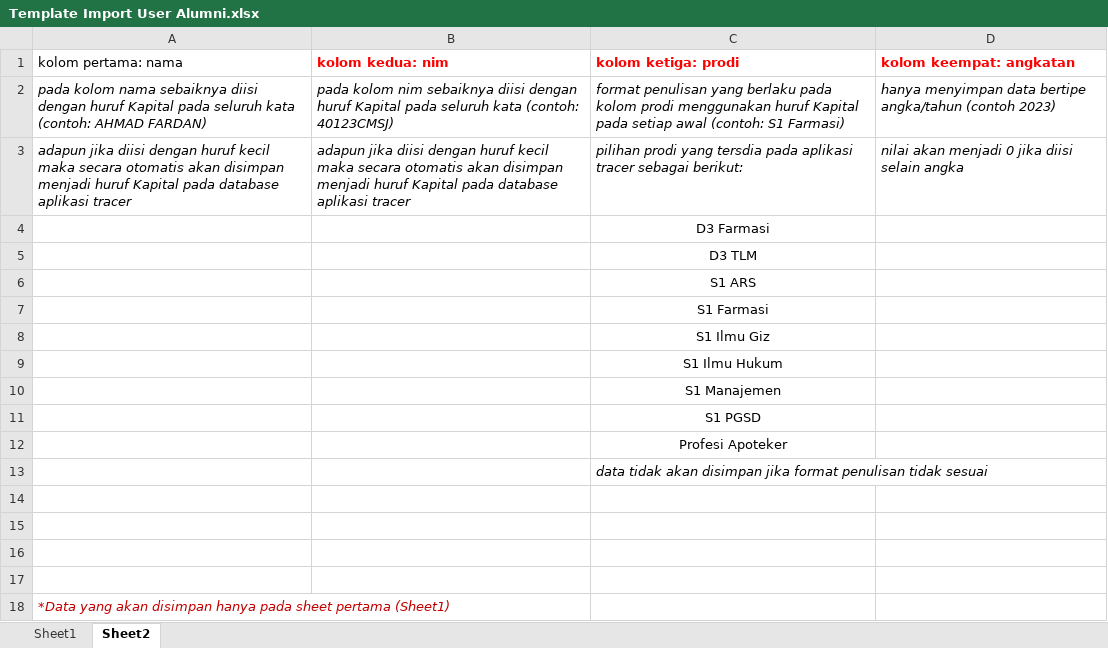
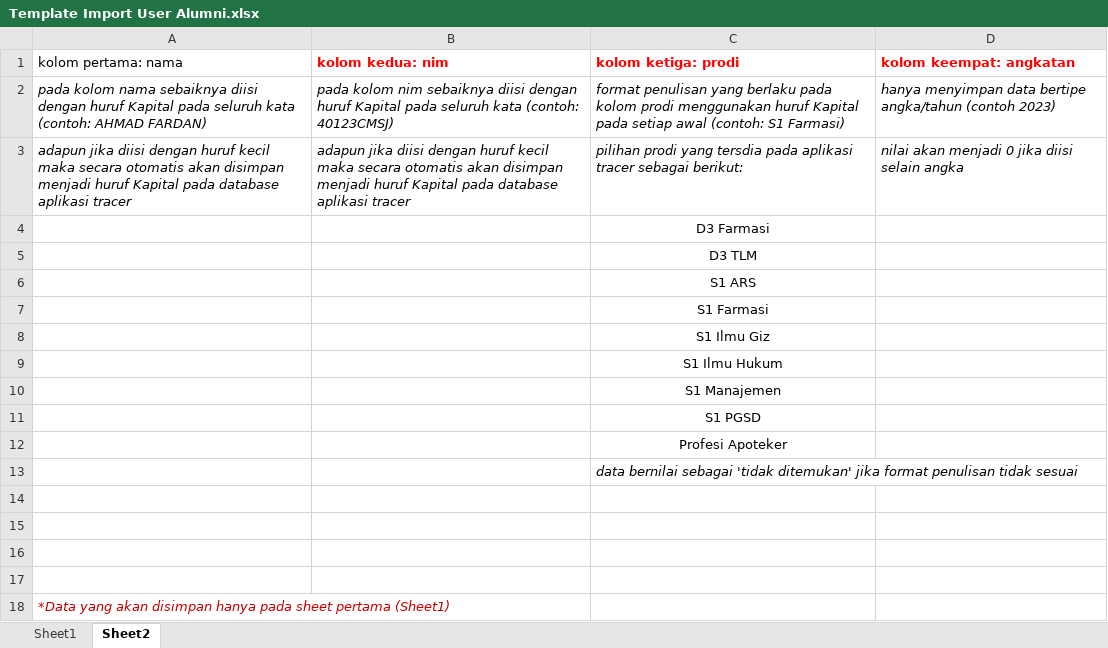
Before and after one commit to izzoel/Tracer-Study, an Excel workbook: storage/Template Import User Alumni.xlsx, sheet Sheet2, drawn as a sheet; values as stored, in another font and other column widths than the file's, no borders; the diff names each change by its address in the sheet, - before the commit and + after, or states it on an @@ line.

```diff
--- a/storage/Template Import User Alumni.xlsx (sheet Sheet2)
+++ b/storage/Template Import User Alumni.xlsx (sheet Sheet2)
-C13 (kolom ketiga: prodi): data tidak akan disimpan jika format…
+C13 (kolom ketiga: prodi): data bernilai sebagai 'tidak ditemukan' jika format…
```
Also changed, not shown: sheet Sheet1, 2 other files.
